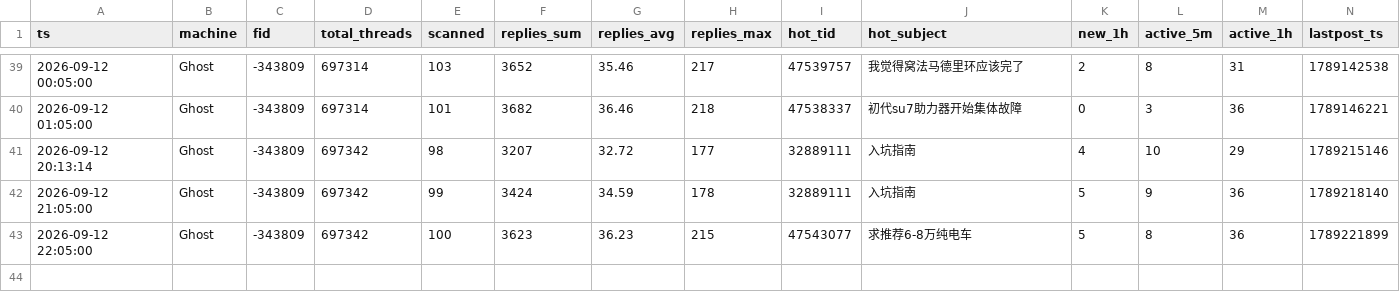
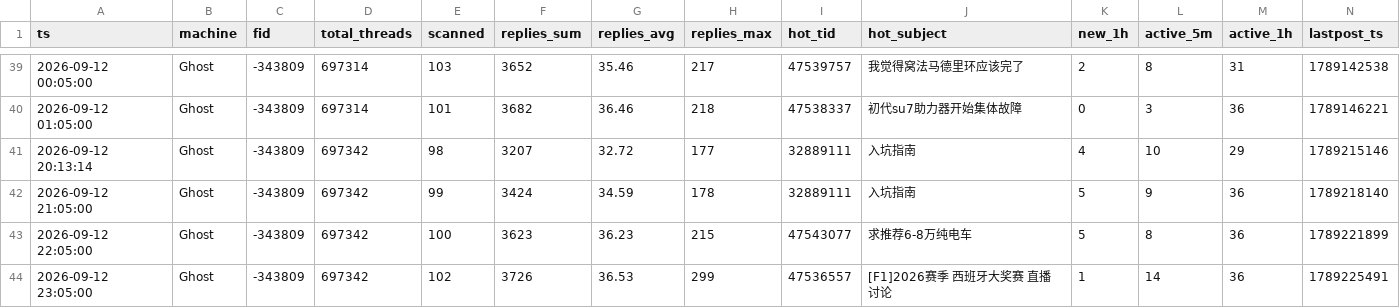
Before and after one commit to aegishe/rally_cars, a CSV file: nga-heat/data/nga_fid-343809_heat_Ghost.csv, drawn as a sheet; only a part is shown, gaps mark what is left out; the diff names each change by its address in the sheet, - before the commit and + after, or states it on an @@ line.

Commit message:
manual push 2026-09-12 23:07

```diff
--- a/nga-heat/data/nga_fid-343809_heat_Ghost.csv
+++ b/nga-heat/data/nga_fid-343809_heat_Ghost.csv
+row 44: 2026-09-12 23:05:00 | Ghost | -343809 | 697342 | 102 | 3726 | 36.53 | 299 | 47536557 | [F1]2026赛季 西班牙大奖赛 直播讨论 | 1 | 14 | 36 | 1789225491
```
